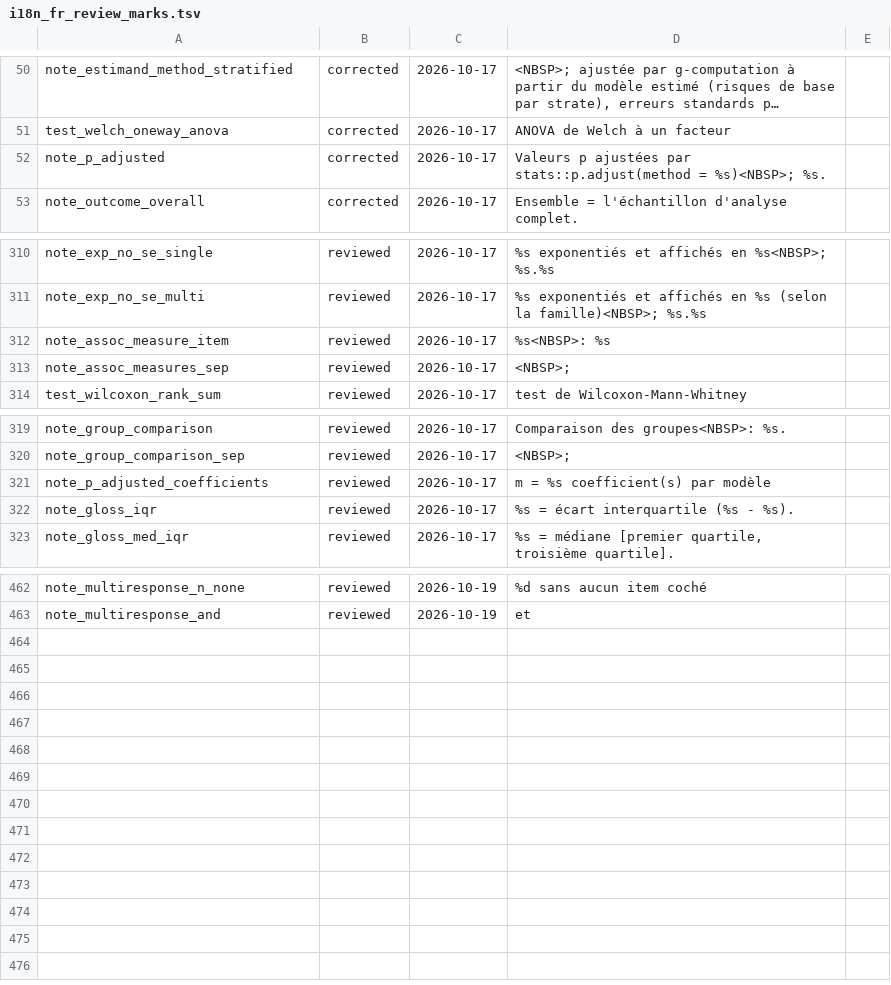
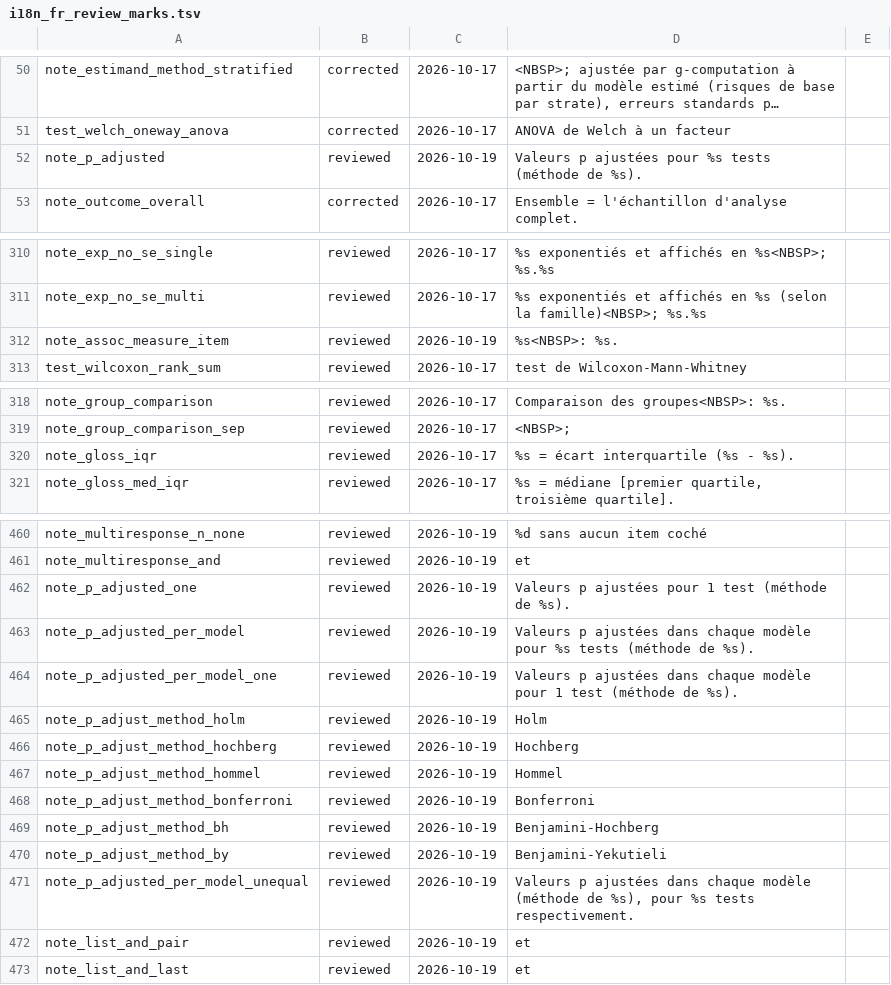
Before and after one commit to amaltawfik/spicy, a TSV file: dev/i18n_fr_review_marks.tsv, drawn as a sheet; only a part is shown, gaps mark what is left out; long unchanged cells end in …; removed rows and columns are numbered as before the commit, all else as after; the diff names each change by its address in the sheet, - before the commit and + after, or states it on an @@ line.

Commit message:
Notes name each variable as the table displays it (test lists of table_continuous() and table_outcome(), covariates of table_continuous_lm()); every descriptive table carries the note as printed in attr(x, "note"), missing_note renamed; the p-value adjustment sentence names the method and the number of tests instead of the stats::p.adjust() call, in the descriptive tables and table_regression(); each association measure of the note is a sentence of its own

```diff
--- a/dev/i18n_fr_review_marks.tsv
+++ b/dev/i18n_fr_review_marks.tsv
-B52: corrected
+B52: reviewed
-C52: 2026-10-17
+C52: 2026-10-19
-D52: …p ajustées par stats::p.adjust(method = %s)<NBSP>; %s.
+D52: …p ajustées pour %s tests (méthode de %s).
-C312: 2026-10-17
+C312: 2026-10-19
-D312: %s<NBSP>: %s
+D312: %s<NBSP>: %s.
-row 313: note_assoc_measures_sep | reviewed | 2026-10-17 | <NBSP>;
-row 321: note_p_adjusted_coefficients | reviewed | 2026-10-17 | m = %s coefficient(s) par modèle
+row 462: note_p_adjusted_one | reviewed | 2026-10-19 | Valeurs p ajustées pour 1 test (méthode de %s).
+row 463: note_p_adjusted_per_model | reviewed | 2026-10-19 | Valeurs p ajustées dans chaque modèle pour %s tests (méthode de %s).
+row 464: note_p_adjusted_per_model_one | reviewed | 2026-10-19 | Valeurs p ajustées dans chaque modèle pour 1 test (méthode de %s).
+row 465: note_p_adjust_method_holm | reviewed | 2026-10-19 | Holm
+row 466: note_p_adjust_method_hochberg | reviewed | 2026-10-19 | Hochberg
+row 467: note_p_adjust_method_hommel | reviewed | 2026-10-19 | Hommel
+row 468: note_p_adjust_method_bonferroni | reviewed | 2026-10-19 | Bonferroni
+row 469: note_p_adjust_method_bh | reviewed | 2026-10-19 | Benjamini-Hochberg
+row 470: note_p_adjust_method_by | reviewed | 2026-10-19 | Benjamini-Yekutieli
+row 471: note_p_adjusted_per_model_unequal | reviewed | 2026-10-19 | Valeurs p ajustées dans chaque modèle (méthode de %s), pour %s tests respectivement.
+row 472: note_list_and_pair | reviewed | 2026-10-19 | et
+row 473: note_list_and_last | reviewed | 2026-10-19 | et
```
Also changed, not shown: 54 other files.
